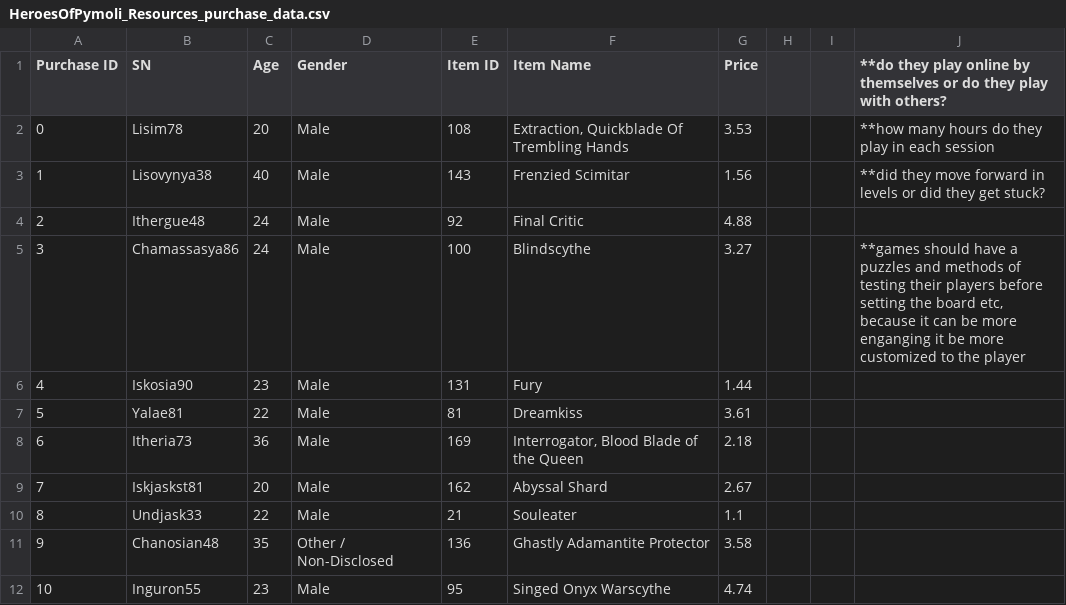
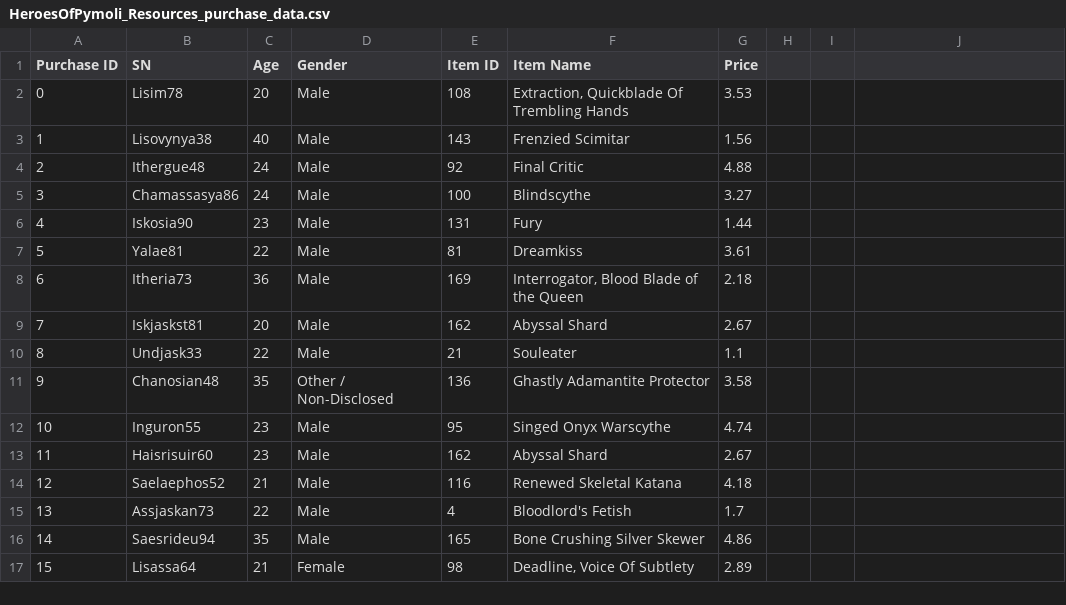
Before and after one commit to JosefinaAureaAmaro/01_Python_Pandas, a CSV file: HeroesOfPymoli_Resources_purchase_data.csv, drawn as a sheet; only a part is shown; the shorter side is filled out with more unchanged rows; the diff names each change by its address in the sheet, - before the commit and + after, or states it on an @@ line.

```diff
--- a/HeroesOfPymoli_Resources_purchase_data.csv
+++ b/HeroesOfPymoli_Resources_purchase_data.csv
-J1: **do they play online by themselves or do they play with others?
+J1: (empty)
-J2: **how many hours do they play in each session
+J2: (empty)
-J3: **did they move forward in levels or did they get stuck?
+J3: (empty)
-J5: **games should have a puzzles and methods of testing their players before setting the board etc, because it can be more enganging it be more customized to the player
+J5: (empty)
```
Also changed, not shown: 1 other file.
